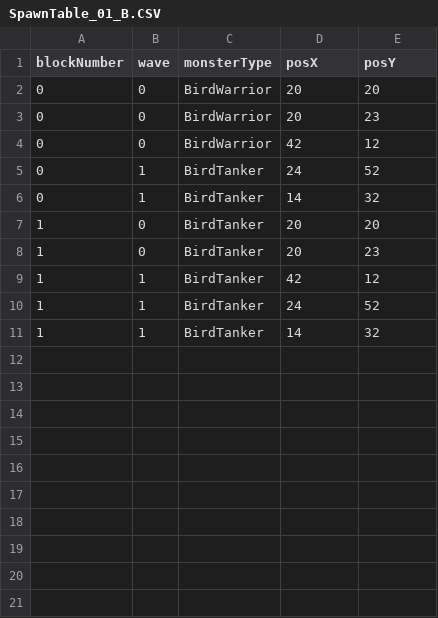
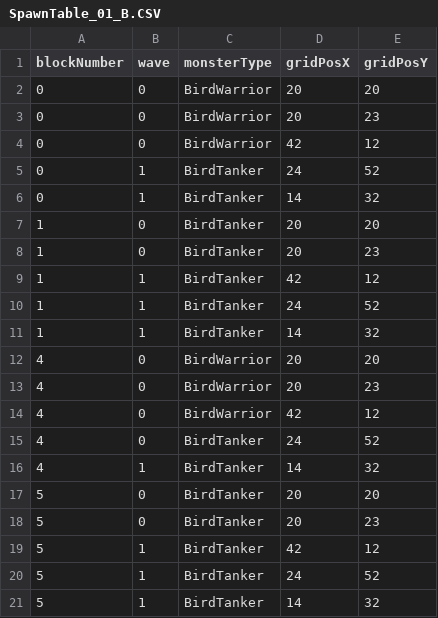
Before and after one commit to qkrdmstn/dragon-and-test, a CSV file: Assets/Resources/SpawnDB/SpawnTable_01_B.CSV, drawn as a sheet.

```diff
--- a/Assets/Resources/SpawnDB/SpawnTable_01_B.CSV
+++ b/Assets/Resources/SpawnDB/SpawnTable_01_B.CSV
@@ -1,2 +1,2 @@
-blockNumber,wave,monsterType,posX,posY
+blockNumber,wave,monsterType,gridPosX,gridPosY
 0,0,BirdWarrior,20,20
@@ -11 +11,11 @@ blockNumber,wave,monsterType,posX,posY
 1,1,BirdTanker,14,32
+4,0,BirdWarrior,20,20
+4,0,BirdWarrior,20,23
+4,0,BirdWarrior,42,12
+4,0,BirdTanker,24,52
+4,1,BirdTanker,14,32
+5,0,BirdTanker,20,20
+5,0,BirdTanker,20,23
+5,1,BirdTanker,42,12
+5,1,BirdTanker,24,52
+5,1,BirdTanker,14,32
```
Also changed, not shown: Assets/Resources/SpawnDB/SpawnTable_01_C.CSV, 3 other files.
